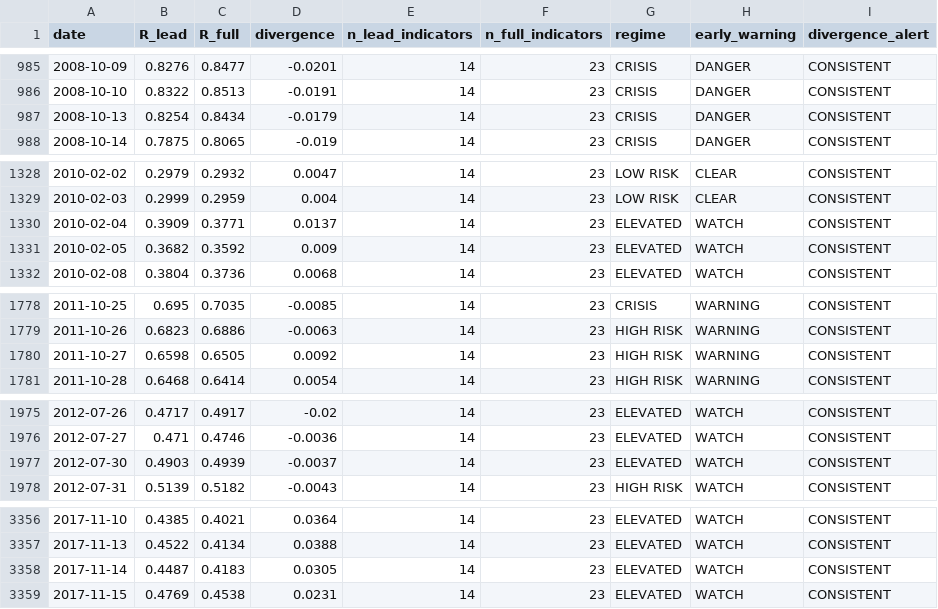
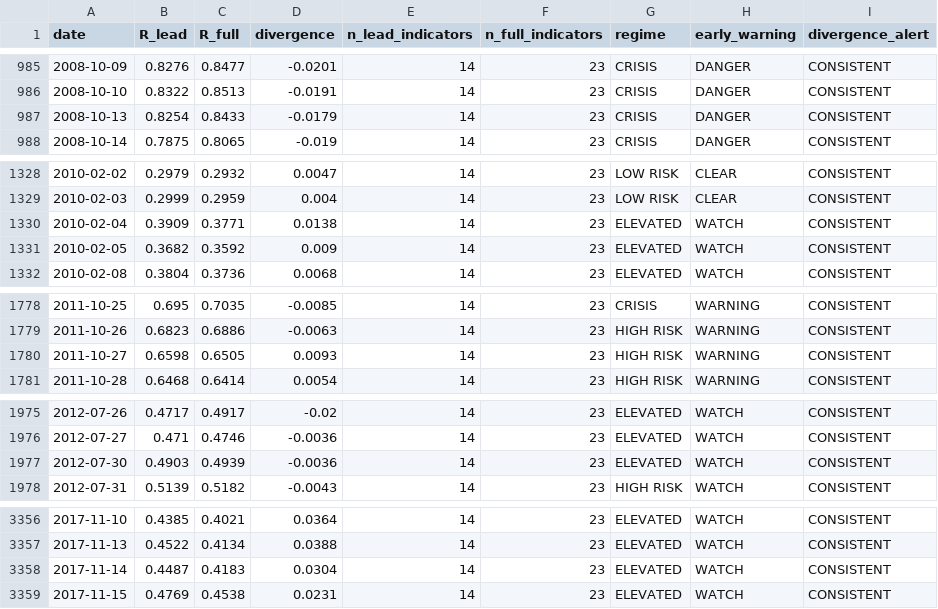
Before and after one commit to wernerhl/portfolio-tournament, a CSV file: data/regime_v2_daily.csv, drawn as a sheet; only a part is shown, gaps mark what is left out; the diff covers the shown part only.

```diff
--- a/data/regime_v2_daily.csv
+++ b/data/regime_v2_daily.csv
@@ -986,3 +986,3 @@ date,R_lead,R_full,divergence,n_lead_indicators,n_full_indicators,regime,early_w
 2008-10-10,0.8322,0.8513,-0.0191,14,23,CRISIS,DANGER,CONSISTENT
-2008-10-13,0.8254,0.8434,-0.0179,14,23,CRISIS,DANGER,CONSISTENT
+2008-10-13,0.8254,0.8433,-0.0179,14,23,CRISIS,DANGER,CONSISTENT
 2008-10-14,0.7875,0.8065,-0.019,14,23,CRISIS,DANGER,CONSISTENT
@@ -1329,3 +1329,3 @@ date,R_lead,R_full,divergence,n_lead_indicators,n_full_indicators,regime,early_w
 2010-02-03,0.2999,0.2959,0.004,14,23,LOW RISK,CLEAR,CONSISTENT
-2010-02-04,0.3909,0.3771,0.0137,14,23,ELEVATED,WATCH,CONSISTENT
+2010-02-04,0.3909,0.3771,0.0138,14,23,ELEVATED,WATCH,CONSISTENT
 2010-02-05,0.3682,0.3592,0.009,14,23,ELEVATED,WATCH,CONSISTENT
@@ -1779,3 +1779,3 @@ date,R_lead,R_full,divergence,n_lead_indicators,n_full_indicators,regime,early_w
 2011-10-26,0.6823,0.6886,-0.0063,14,23,HIGH RISK,WARNING,CONSISTENT
-2011-10-27,0.6598,0.6505,0.0092,14,23,HIGH RISK,WARNING,CONSISTENT
+2011-10-27,0.6598,0.6505,0.0093,14,23,HIGH RISK,WARNING,CONSISTENT
 2011-10-28,0.6468,0.6414,0.0054,14,23,HIGH RISK,WARNING,CONSISTENT
@@ -1976,3 +1976,3 @@ date,R_lead,R_full,divergence,n_lead_indicators,n_full_indicators,regime,early_w
 2012-07-27,0.471,0.4746,-0.0036,14,23,ELEVATED,WATCH,CONSISTENT
-2012-07-30,0.4903,0.4939,-0.0037,14,23,ELEVATED,WATCH,CONSISTENT
+2012-07-30,0.4903,0.4939,-0.0036,14,23,ELEVATED,WATCH,CONSISTENT
 2012-07-31,0.5139,0.5182,-0.0043,14,23,HIGH RISK,WATCH,CONSISTENT
@@ -3357,3 +3357,3 @@ date,R_lead,R_full,divergence,n_lead_indicators,n_full_indicators,regime,early_w
 2017-11-13,0.4522,0.4134,0.0388,14,23,ELEVATED,WATCH,CONSISTENT
-2017-11-14,0.4487,0.4183,0.0305,14,23,ELEVATED,WATCH,CONSISTENT
+2017-11-14,0.4487,0.4183,0.0304,14,23,ELEVATED,WATCH,CONSISTENT
 2017-11-15,0.4769,0.4538,0.0231,14,23,ELEVATED,WATCH,CONSISTENT
```
Also changed, not shown: 1 added row and 9 edited cells elsewhere in this file, data/regime_daily.csv, 17 other files.
